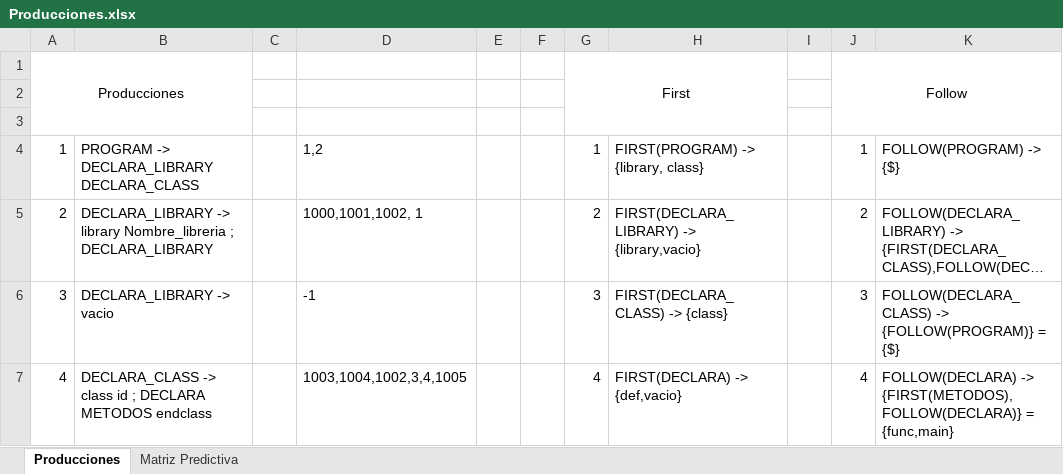
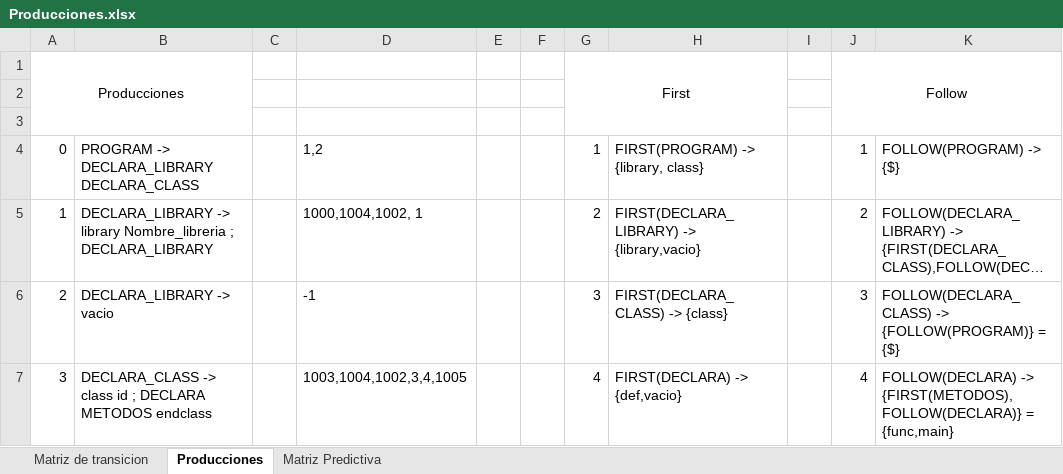
Before and after one commit to Lajs5257/AnalizadorLexico, an Excel workbook: Producciones.xlsx, sheet Producciones, drawn as a sheet; only a part is shown; long unchanged cells end in …; values as stored, in another font and other column widths than the file's, no borders; the diff covers the shown part only; the diff names each change by its address in the sheet, - before the commit and + after, or states it on an @@ line.

```diff
--- a/Producciones.xlsx (sheet Producciones)
+++ b/Producciones.xlsx (sheet Producciones)
+sheet tab: Matriz de transicion
@@ column A renumbered between rows 4 and 122 @@
-D5: 1000,1001,1002, 1
+D5: 1000,1004,1002, 1
```
Also changed, not shown: 3 added rows and 9 edited cells elsewhere in this sheet, sheet Matriz Predictiva, hidden cells.
